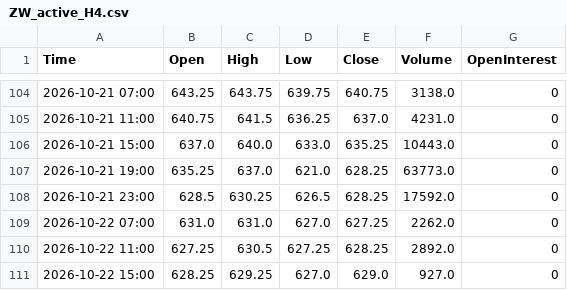
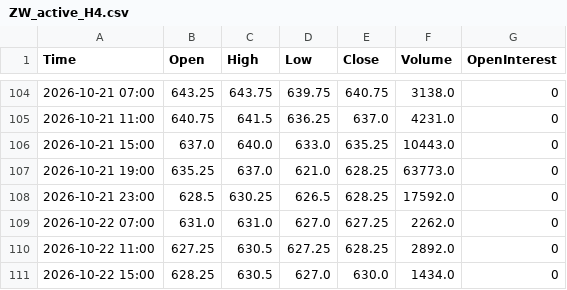
Before and after one commit to Thang-Cbot/dashboard, a CSV file: Data/output/ZW_active_H4.csv, drawn as a sheet; only a part is shown, gaps mark what is left out.

```diff
--- a/Data/output/ZW_active_H4.csv
+++ b/Data/output/ZW_active_H4.csv
@@ -110,2 +110,2 @@ Time,Open,High,Low,Close,Volume,OpenInterest
 2026-10-22 11:00,627.25,630.5,627.25,628.25,2892.0,0
-2026-10-22 15:00,628.25,629.25,627.0,629.0,927.0,0
+2026-10-22 15:00,628.25,630.5,627.0,630.0,1434.0,0
```
Also changed, not shown: Data/output/ZC_active_H4.csv, 3 other files.
